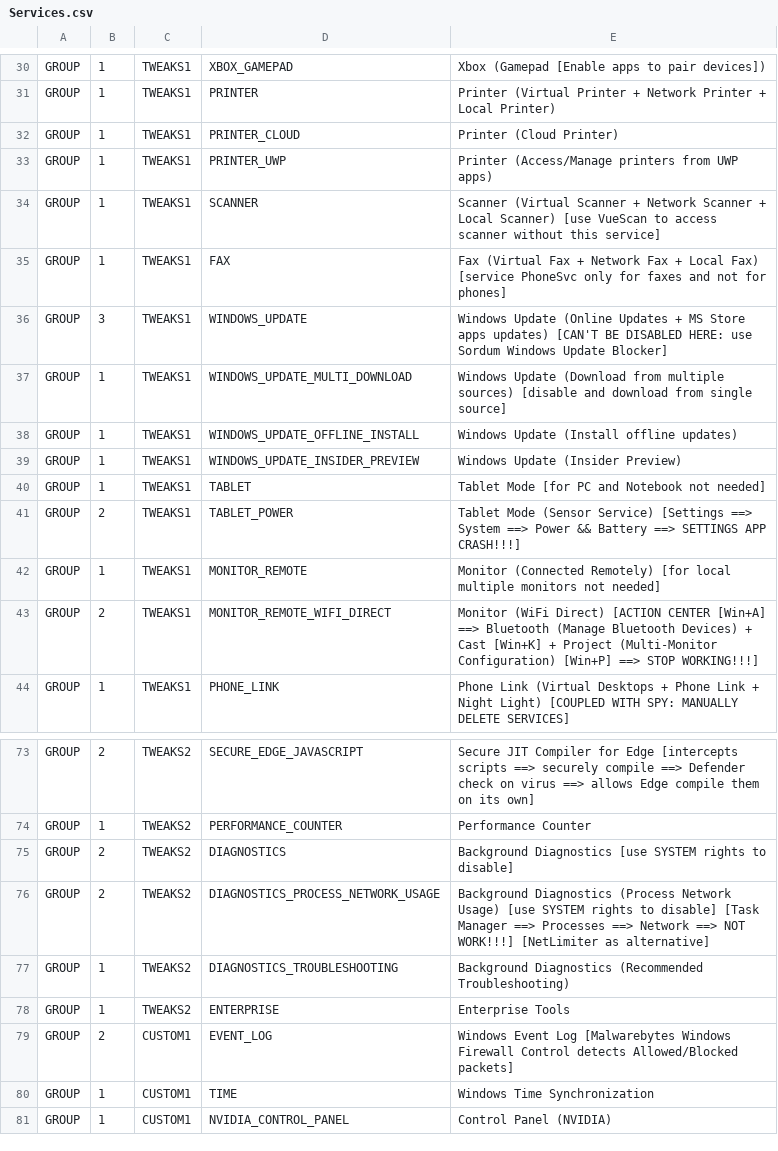
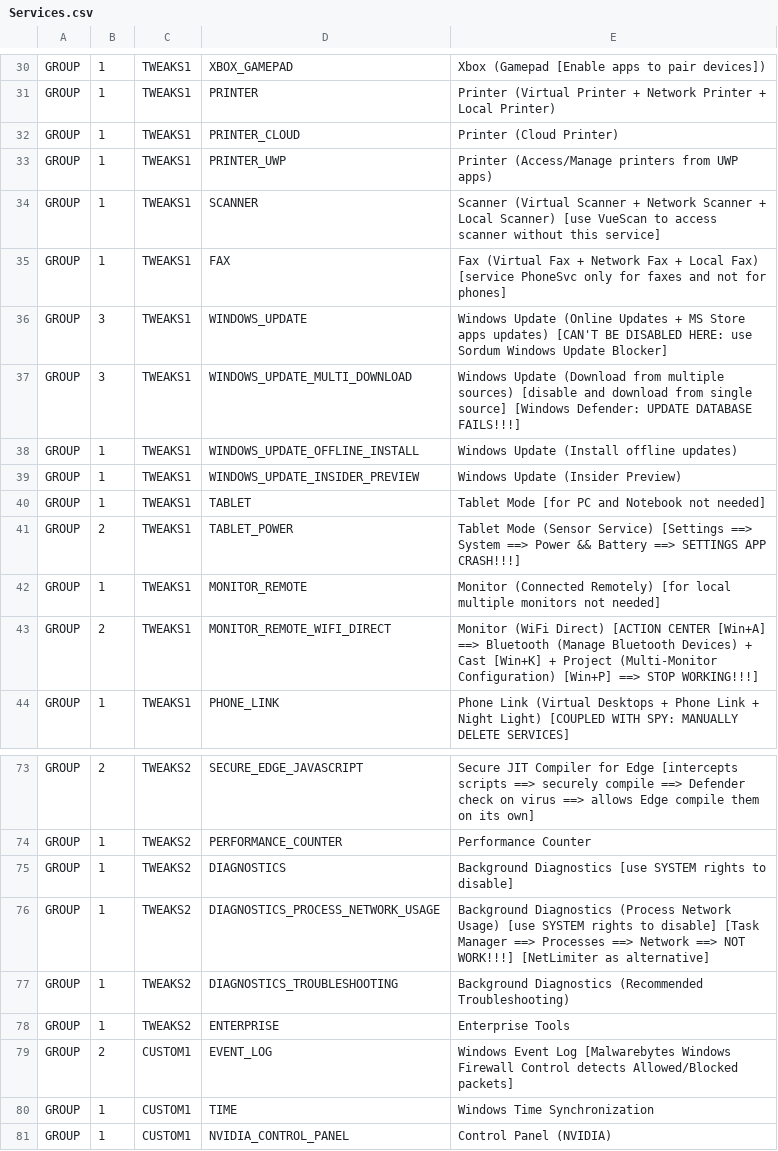
Before and after one commit to kyklish/AutoHotkeyScripts, a CSV file: Services/Services.csv, drawn as a sheet; only a part is shown, gaps mark what is left out.

Commit message:
SERVICES

```diff
--- a/Services/Services.csv
+++ b/Services/Services.csv
@@ -36,3 +36,3 @@ GROUP,1,TWEAKS1,FAX,Fax (Virtual Fax + Network Fax + Local Fax) [service PhoneSv
 GROUP,3,TWEAKS1,WINDOWS_UPDATE,Windows Update (Online Updates + MS Store apps updates) [CAN'T BE DISABLED HERE: use Sordum Windows Update Blocker]
-GROUP,1,TWEAKS1,WINDOWS_UPDATE_MULTI_DOWNLOAD,Windows Update (Download from multiple sources) [disable and download from single source]
+GROUP,3,TWEAKS1,WINDOWS_UPDATE_MULTI_DOWNLOAD,Windows Update (Download from multiple sources) [disable and download from single source] [Windows Defender: UPDATE DATABASE FAILS!!!]
 GROUP,1,TWEAKS1,WINDOWS_UPDATE_OFFLINE_INSTALL,Windows Update (Install offline updates)
@@ -74,4 +74,4 @@ GROUP,2,TWEAKS2,SECURE_EDGE_JAVASCRIPT,Secure JIT Compiler for Edge [intercepts
 GROUP,1,TWEAKS2,PERFORMANCE_COUNTER,Performance Counter
-GROUP,2,TWEAKS2,DIAGNOSTICS,Background Diagnostics [use SYSTEM rights to disable]
-GROUP,2,TWEAKS2,DIAGNOSTICS_PROCESS_NETWORK_USAGE,Background Diagnostics (Process Network Usage) [use SYSTEM rights to disable] [Task Manager ==> Processes ==> Network ==> NOT WORK!!!] [NetLimiter as alternative]
+GROUP,1,TWEAKS2,DIAGNOSTICS,Background Diagnostics [use SYSTEM rights to disable]
+GROUP,1,TWEAKS2,DIAGNOSTICS_PROCESS_NETWORK_USAGE,Background Diagnostics (Process Network Usage) [use SYSTEM rights to disable] [Task Manager ==> Processes ==> Network ==> NOT WORK!!!] [NetLimiter as alternative]
 GROUP,1,TWEAKS2,DIAGNOSTICS_TROUBLESHOOTING,Background Diagnostics (Recommended Troubleshooting)
```
